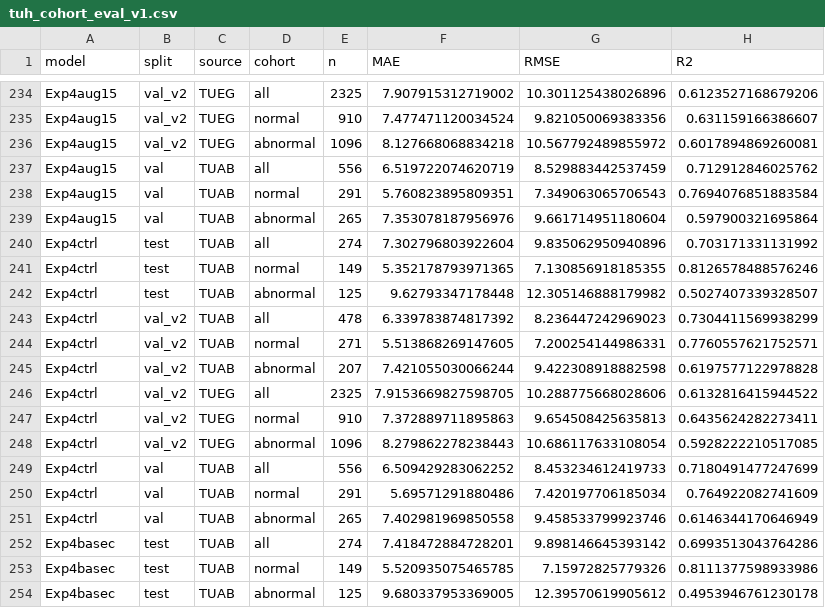
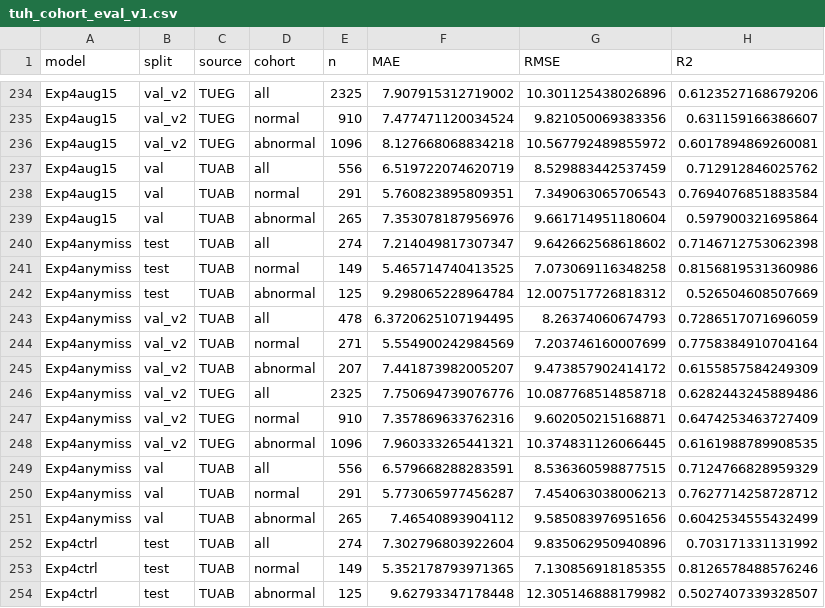
Before and after one commit to Neuro-Clalit/LaBraM, a CSV file: docs/data/tuh_cohort_eval_v1.csv, drawn as a sheet; only a part is shown, gaps mark what is left out; the shorter side is filled out with more unchanged rows; the diff names each change by its address in the sheet, - before the commit and + after, or states it on an @@ line.

```diff
--- a/docs/data/tuh_cohort_eval_v1.csv
+++ b/docs/data/tuh_cohort_eval_v1.csv
+row 240: Exp4anymiss | test | TUAB | all | 274 | 7.214049817307347 | 9.642662568618602 | 0.7146712753062398
+row 241: Exp4anymiss | test | TUAB | normal | 149 | 5.465714740413525 | 7.073069116348258 | 0.8156819531360986
+row 242: Exp4anymiss | test | TUAB | abnormal | 125 | 9.298065228964784 | 12.007517726818312 | 0.526504608507669
+row 243: Exp4anymiss | val_v2 | TUAB | all | 478 | 6.3720625107194495 | 8.26374060674793 | 0.7286517071696059
+row 244: Exp4anymiss | val_v2 | TUAB | normal | 271 | 5.554900242984569 | 7.203746160007699 | 0.7758384910704164
+row 245: Exp4anymiss | val_v2 | TUAB | abnormal | 207 | 7.441873982005207 | 9.473857902414172 | 0.6155857584249309
+row 246: Exp4anymiss | val_v2 | TUEG | all | 2325 | 7.750694739076776 | 10.087768514858718 | 0.6282443245889486
+row 247: Exp4anymiss | val_v2 | TUEG | normal | 910 | 7.357869633762316 | 9.602050215168871 | 0.6474253463727409
+row 248: Exp4anymiss | val_v2 | TUEG | abnormal | 1096 | 7.960333265441321 | 10.374831126066445 | 0.6161988789908535
+row 249: Exp4anymiss | val | TUAB | all | 556 | 6.579668288283591 | 8.536360598877515 | 0.7124766828959329
+row 250: Exp4anymiss | val | TUAB | normal | 291 | 5.773065977456287 | 7.454063038006213 | 0.7627714258728712
+row 251: Exp4anymiss | val | TUAB | abnormal | 265 | 7.46540893904112 | 9.585083976951656 | 0.6042534555432499
```
Also changed, not shown: docs/data/brain_age_clearml_runs.csv, docs/data/brain_age_run_splits.csv, 5 other files.
